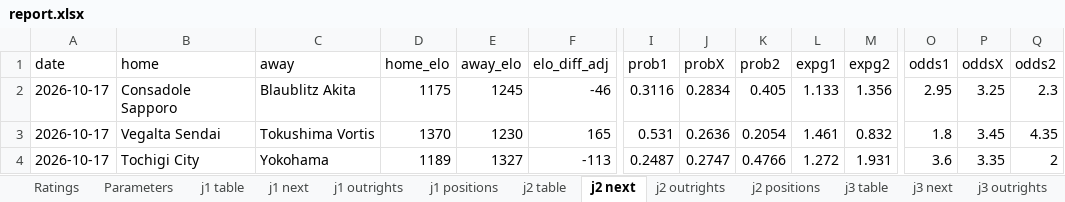
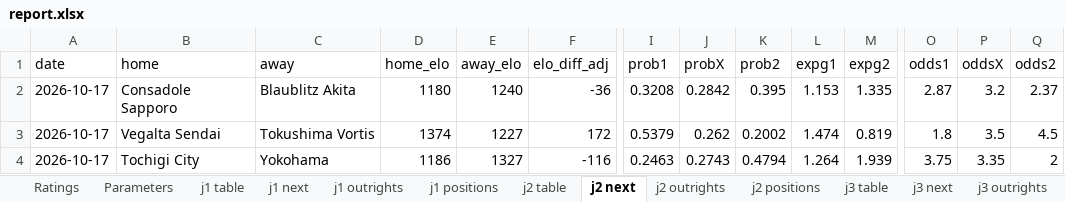
Before and after one commit to mpournouzi/soccer-model-jpn, an Excel workbook: output/japan/report.xlsx, sheet j2 next, drawn as a sheet; only a part is shown, gaps mark what is left out; values as stored, in another font and other column widths than the file's, no borders; the diff covers the shown part only; the diff names each change by its address in the sheet, - before the commit and + after, or states it on an @@ line.

```diff
--- a/output/japan/report.xlsx (sheet j2 next)
+++ b/output/japan/report.xlsx (sheet j2 next)
-D2 (home_elo): 1175
+D2 (home_elo): 1180
-E2 (away_elo): 1245
+E2 (away_elo): 1240
-F2 (elo_diff_adj): -46
+F2 (elo_diff_adj): -36
-I2 (prob1): 0.3116
+I2 (prob1): 0.3208
-J2 (probX): 0.2834
+J2 (probX): 0.2842
-K2 (prob2): 0.405
+K2 (prob2): 0.395
-L2 (expg1): 1.133
+L2 (expg1): 1.153
-M2 (expg2): 1.356
+M2 (expg2): 1.335
-O2 (odds1): 2.95
+O2 (odds1): 2.87
-P2 (oddsX): 3.25
+P2 (oddsX): 3.2
-Q2 (odds2): 2.3
+Q2 (odds2): 2.37
-D3 (home_elo): 1370
+D3 (home_elo): 1374
-E3 (away_elo): 1230
+E3 (away_elo): 1227
-F3 (elo_diff_adj): 165
+F3 (elo_diff_adj): 172
-I3 (prob1): 0.531
+I3 (prob1): 0.5379
-J3 (probX): 0.2636
+J3 (probX): 0.262
-K3 (prob2): 0.2054
+K3 (prob2): 0.2002
-L3 (expg1): 1.461
+L3 (expg1): 1.474
-M3 (expg2): 0.832
+M3 (expg2): 0.819
-P3 (oddsX): 3.45
+P3 (oddsX): 3.5
-Q3 (odds2): 4.35
+Q3 (odds2): 4.5
-D4 (home_elo): 1189
+D4 (home_elo): 1186
-F4 (elo_diff_adj): -113
+F4 (elo_diff_adj): -116
-I4 (prob1): 0.2487
+I4 (prob1): 0.2463
-J4 (probX): 0.2747
+J4 (probX): 0.2743
-K4 (prob2): 0.4766
+K4 (prob2): 0.4794
-L4 (expg1): 1.272
+L4 (expg1): 1.264
-M4 (expg2): 1.931
+M4 (expg2): 1.939
-O4 (odds1): 3.6
+O4 (odds1): 3.75
```
Also changed, not shown: 148 edited cells elsewhere in this sheet, sheet Ratings, sheet j2 positions, sheet j3 positions, sheet j1 positions, sheet jfl positions, sheet j2 outrights, 11 more sheets, 20 other files.
